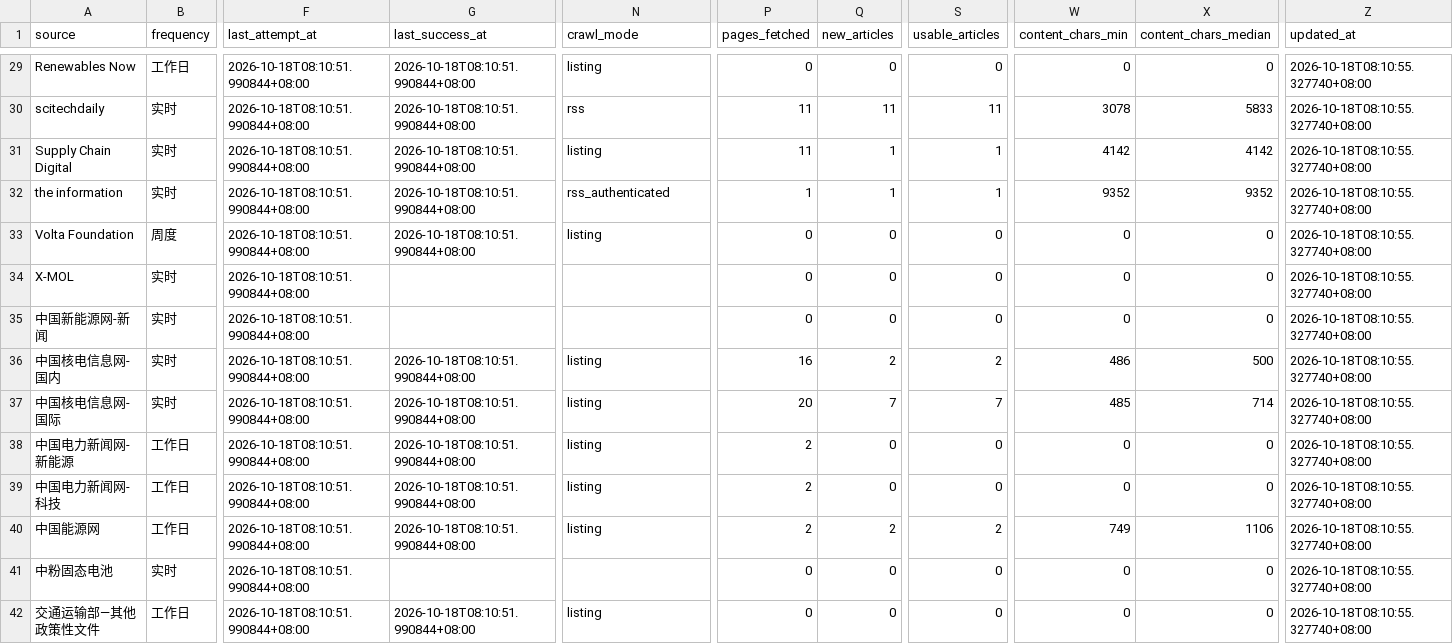
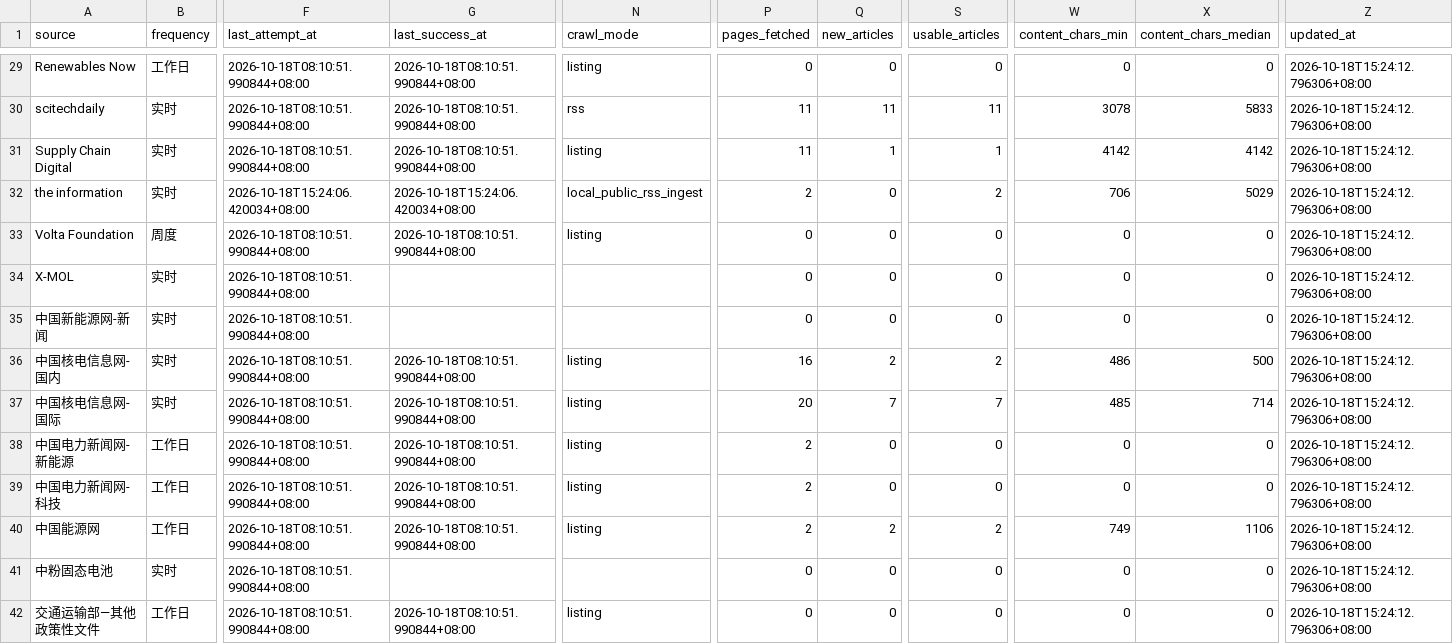
Before and after one commit to wodewoping-png/news-spider, a CSV file: logs/channel-operations.csv, drawn as a sheet; only a part is shown, gaps mark what is left out; the diff covers the shown part only; the diff names each change by its address in the sheet, - before the commit and + after, or states it on an @@ line.

```diff
--- a/logs/channel-operations.csv
+++ b/logs/channel-operations.csv
-Z29:Z42 (updated_at): 2026-10-18T08:10:55.327740+08:00
+Z29:Z42 (updated_at): 2026-10-18T15:24:12.796306+08:00
-F32 (last_attempt_at): 2026-10-18T08:10:51.990844+08:00
+F32 (last_attempt_at): 2026-10-18T15:24:06.420034+08:00
-G32 (last_success_at): 2026-10-18T08:10:51.990844+08:00
+G32 (last_success_at): 2026-10-18T15:24:06.420034+08:00
-N32 (crawl_mode): rss_authenticated
+N32 (crawl_mode): local_public_rss_ingest
-P32 (pages_fetched): 1
+P32 (pages_fetched): 2
-Q32 (new_articles): 1
+Q32 (new_articles): 0
-S32 (usable_articles): 1
+S32 (usable_articles): 2
-W32 (content_chars_min): 9352
+W32 (content_chars_min): 706
-X32 (content_chars_median): 9352
+X32 (content_chars_median): 5029
```
Also changed, not shown: 57 edited cells elsewhere in this file, logs/channel-daily-stats.csv, logs/daily-collection-summary.csv, 8 other files.
